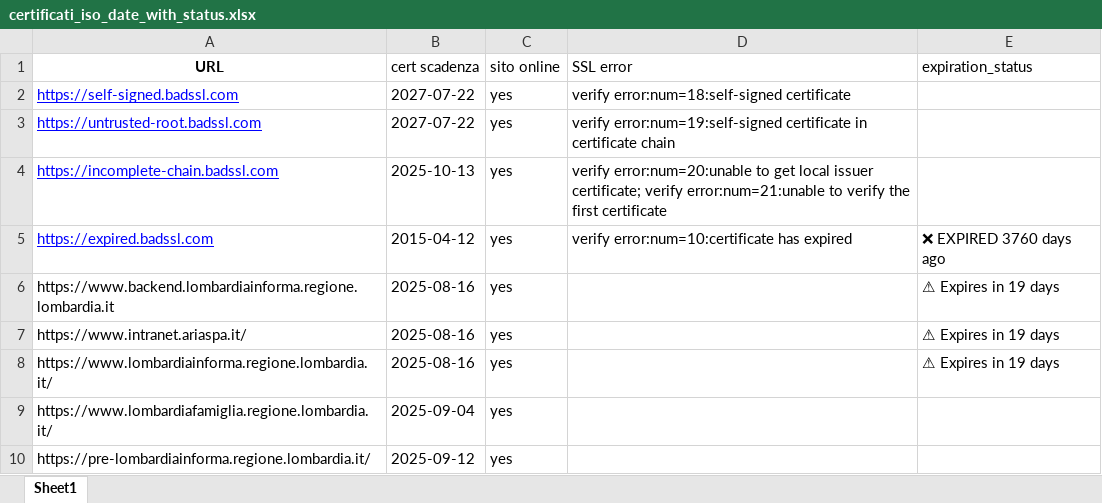
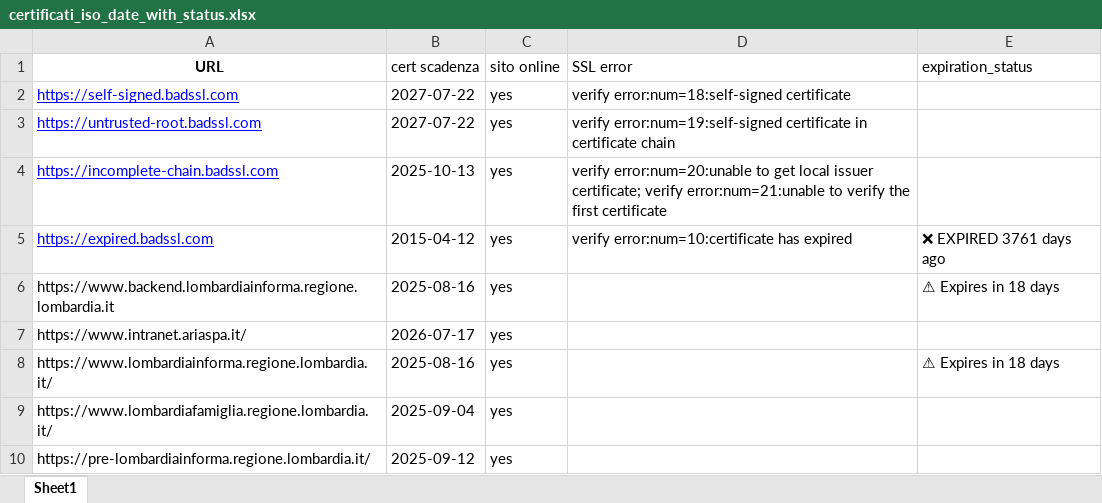
Before and after one commit to cyberdevnet/ssl_checker, an Excel workbook: certificati_iso_date_with_status.xlsx, sheet Sheet1, drawn as a sheet; only a part is shown; values as stored, in another font and other column widths than the file's, no borders; table styles not drawn; the diff names each change by its address in the sheet, - before the commit and + after, or states it on an @@ line.

```diff
--- a/certificati_iso_date_with_status.xlsx (sheet Sheet1)
+++ b/certificati_iso_date_with_status.xlsx (sheet Sheet1)
-E5 (expiration_status): ❌ EXPIRED 3760 days ago
+E5 (expiration_status): ❌ EXPIRED 3761 days ago
-E6 (expiration_status): ⚠ Expires in 19 days
+E6 (expiration_status): ⚠ Expires in 18 days
-B7 (cert scadenza): 2025-08-16
+B7 (cert scadenza): 2026-07-17
-E7 (expiration_status): ⚠ Expires in 19 days
+E7 (expiration_status): (empty)
-E8 (expiration_status): ⚠ Expires in 19 days
+E8 (expiration_status): ⚠ Expires in 18 days
```
Also changed, not shown: 1 other file.
